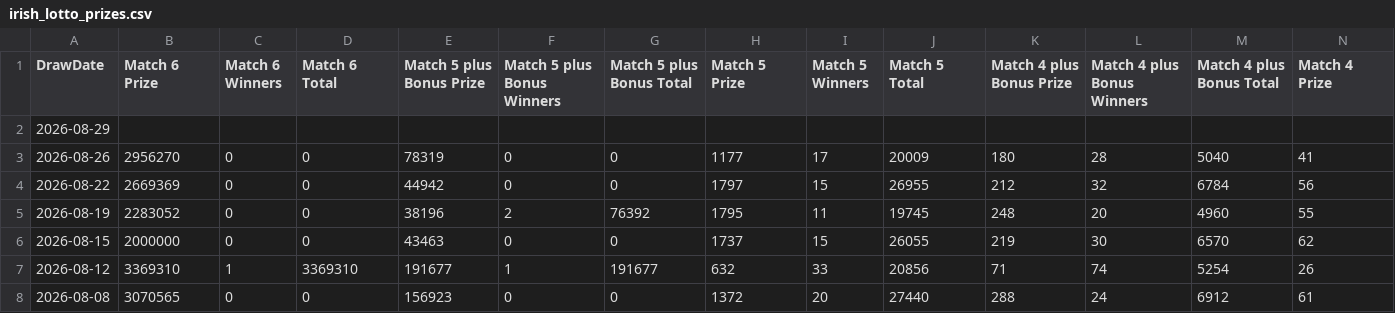
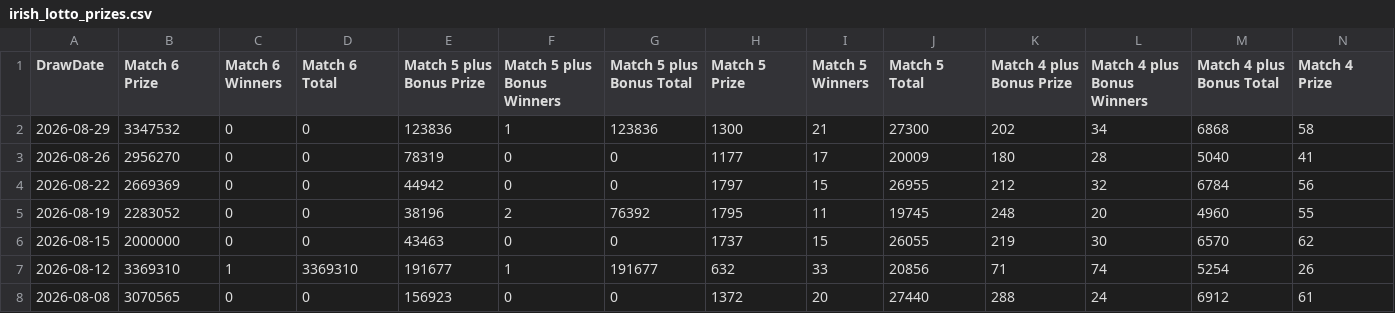
Before and after one commit to muckypaws/lottery-data, a CSV file: irish_lotto_prizes.csv, drawn as a sheet; only a part is shown; removed rows and columns are numbered as before the commit, all else as after; rows hold the shown columns only; the diff names each change by its address in the sheet, - before the commit and + after, or states it on an @@ line.

```diff
--- a/irish_lotto_prizes.csv
+++ b/irish_lotto_prizes.csv
-row 2: 2026-08-29
+row 2: 2026-08-29 | 3347532 | 0 | 0 | 123836 | 1 | 123836 | 1300 | 21 | 27300 | 202 | 34 | 6868 | 58
```
Also changed, not shown: irish_lotto_plus1_prizes.csv, irish_lotto_plus2_prizes.csv, 4 other files.
